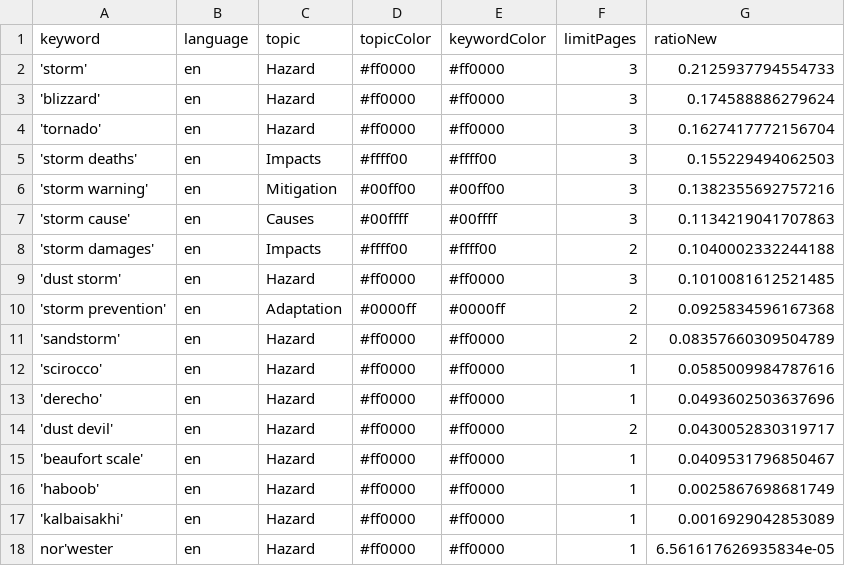
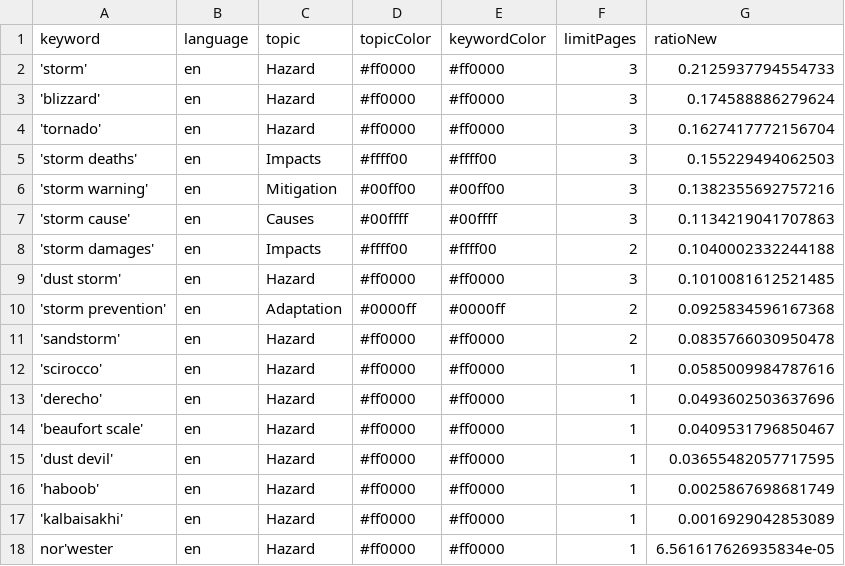
Before and after one commit to friedhumb-news/stormIsComing, a CSV file: keywords.csv, drawn as a sheet.

Commit message:
Commit from GitHub Actions (harvest:0.0)

```diff
--- a/keywords.csv
+++ b/keywords.csv
@@ -10,7 +10,7 @@ keyword,language,topic,topicColor,keywordColor,limitPages,ratioNew
 'storm prevention',en,Adaptation,#0000ff,#0000ff,2,0.0925834596167368
-'sandstorm',en,Hazard,#ff0000,#ff0000,2,0.08357660309504789
+'sandstorm',en,Hazard,#ff0000,#ff0000,2,0.0835766030950478
 'scirocco',en,Hazard,#ff0000,#ff0000,1,0.0585009984787616
 'derecho',en,Hazard,#ff0000,#ff0000,1,0.0493602503637696
-'dust devil',en,Hazard,#ff0000,#ff0000,2,0.0430052830319717
 'beaufort scale',en,Hazard,#ff0000,#ff0000,1,0.0409531796850467
+'dust devil',en,Hazard,#ff0000,#ff0000,1,0.03655482057717595
 'haboob',en,Hazard,#ff0000,#ff0000,1,0.0025867698681749
```
